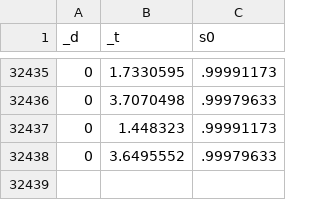
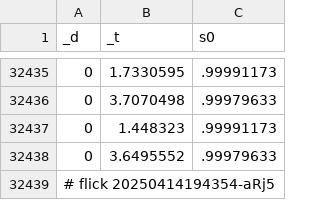
Before and after one commit to abikesa/peer-review, a CSV file: kitabo/ensi/testbin/test3/assets/csv/don_esrd_s0_overall.csv, drawn as a sheet; only a part is shown, gaps mark what is left out; the diff names each change by its address in the sheet, - before the commit and + after, or states it on an @@ line.

Commit message:
kitabo/ensi/testbin/test3/assets/csv/don_esrd_s0_overall.csv

```diff
--- a/kitabo/ensi/testbin/test3/assets/csv/don_esrd_s0_overall.csv
+++ b/kitabo/ensi/testbin/test3/assets/csv/don_esrd_s0_overall.csv
+row 32439: # flick 20250414194354-aRj5
```
